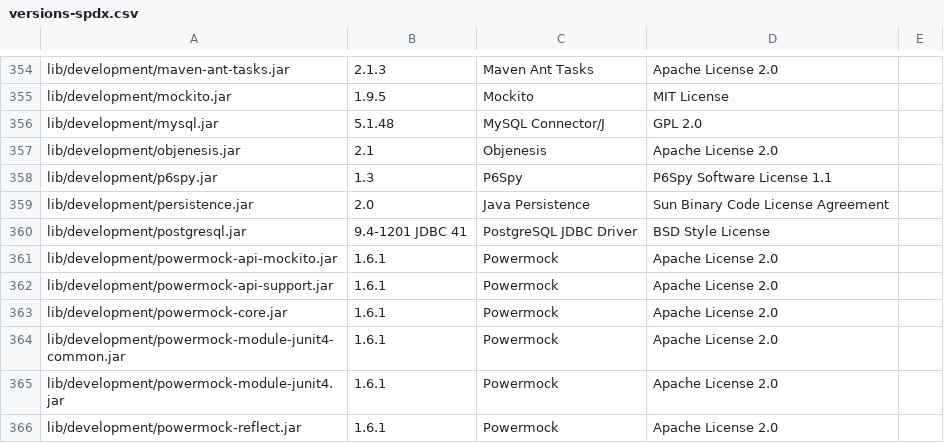
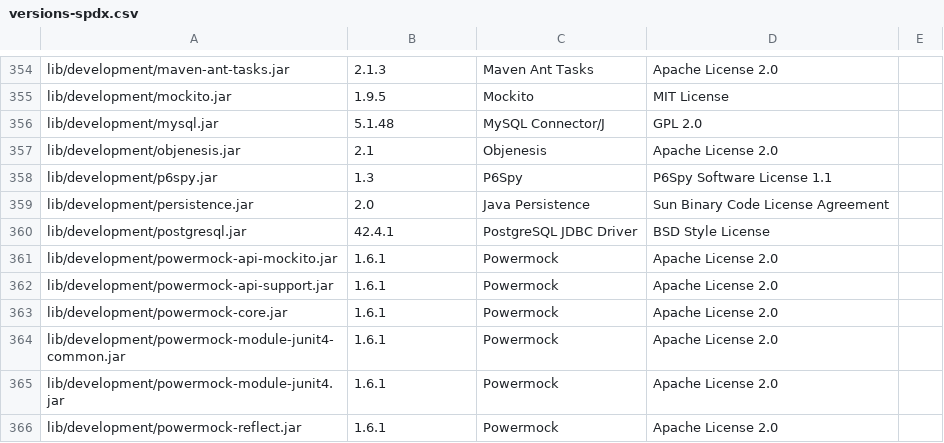
Before and after one commit to brandonyee333/test, a CSV file: lib/versions-spdx.csv, drawn as a sheet; only a part is shown, gaps mark what is left out.

Commit message:
LPS-159999 - update postgresql to version 42.4.1 in versions-spdx

```diff
--- a/lib/versions-spdx.csv
+++ b/lib/versions-spdx.csv
@@ -359,3 +359,3 @@ lib/development/p6spy.jar,1.3,P6Spy,P6Spy Software License 1.1,
 lib/development/persistence.jar,2.0,Java Persistence,Sun Binary Code License Agreement,
-lib/development/postgresql.jar,9.4-1201 JDBC 41,PostgreSQL JDBC Driver,BSD Style License,
+lib/development/postgresql.jar,42.4.1,PostgreSQL JDBC Driver,BSD Style License,
 lib/development/powermock-api-mockito.jar,1.6.1,Powermock,Apache License 2.0,
```
Also changed, not shown: 2 other files.
